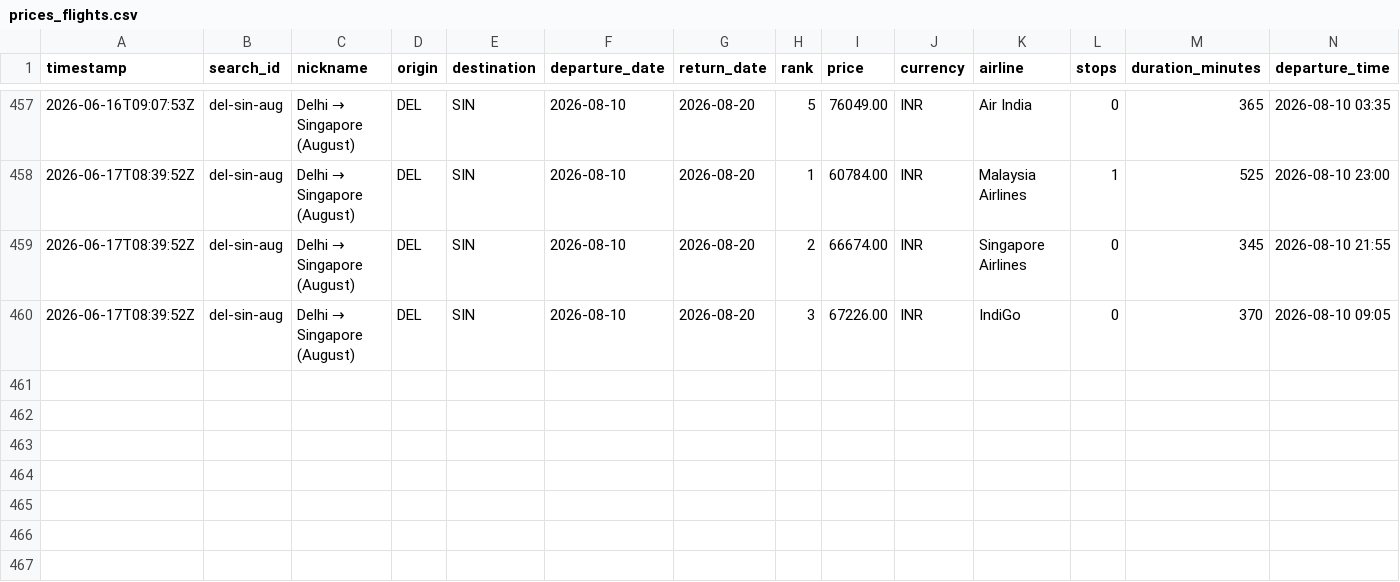
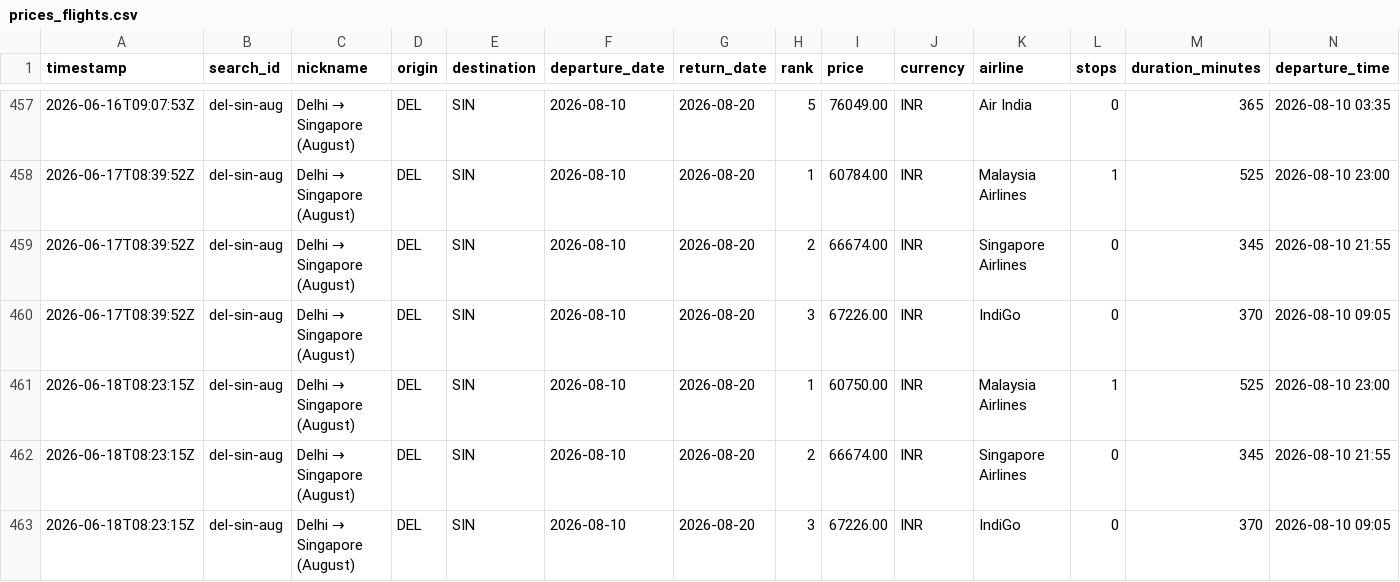
Before and after one commit to NishitMehta/claudeHFTrackerTestProject, a CSV file: data/prices_flights.csv, drawn as a sheet; only a part is shown, gaps mark what is left out; rows hold the shown columns only; the diff names each change by its address in the sheet, - before the commit and + after, or states it on an @@ line.

```diff
--- a/data/prices_flights.csv
+++ b/data/prices_flights.csv
+row 461: 2026-06-18T08:23:15Z | del-sin-aug | Delhi → Singapore (August) | DEL | SIN | 2026-08-10 | 2026-08-20 | 1 | 60750.00 | INR | Malaysia Airlines | 1 | 525 | 2026-08-10 23:00
+row 462: 2026-06-18T08:23:15Z | del-sin-aug | Delhi → Singapore (August) | DEL | SIN | 2026-08-10 | 2026-08-20 | 2 | 66674.00 | INR | Singapore Airlines | 0 | 345 | 2026-08-10 21:55
+row 463: 2026-06-18T08:23:15Z | del-sin-aug | Delhi → Singapore (August) | DEL | SIN | 2026-08-10 | 2026-08-20 | 3 | 67226.00 | INR | IndiGo | 0 | 370 | 2026-08-10 09:05
```
Also changed, not shown: data/prices_hotels.csv, 1 other file.
